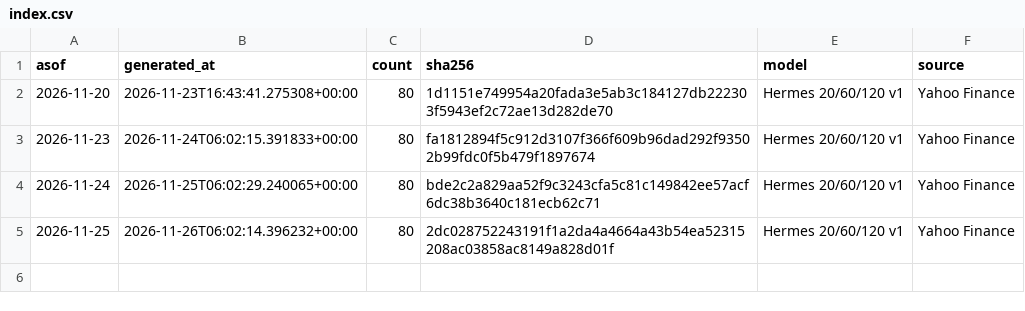
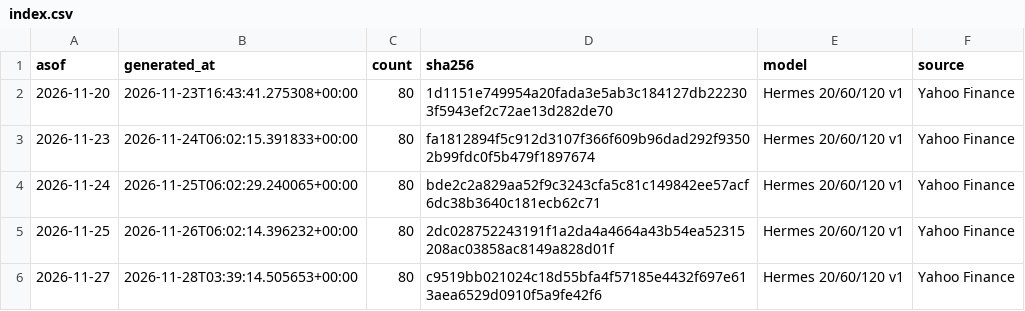
Before and after one commit to kazenari99/us-etf-dashboard, a CSV file: etf/index.csv, drawn as a sheet; the diff names each change by its address in the sheet, - before the commit and + after, or states it on an @@ line.

```diff
--- a/etf/index.csv
+++ b/etf/index.csv
+row 6: 2026-11-27 | 2026-11-28T03:39:14.505653+00:00 | 80 | c9519bb021024c18d55bfa4f57185e4432f697e613aea6529d0910f5a9fe42f6 | Hermes 20/60/120 v1 | Yahoo Finance
```
Also changed, not shown: 2 other files.
